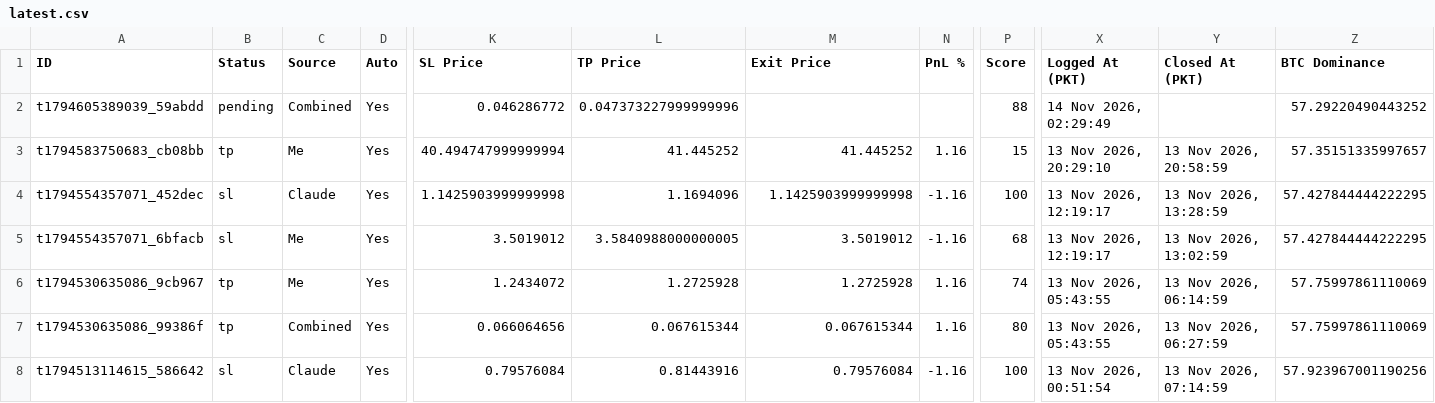
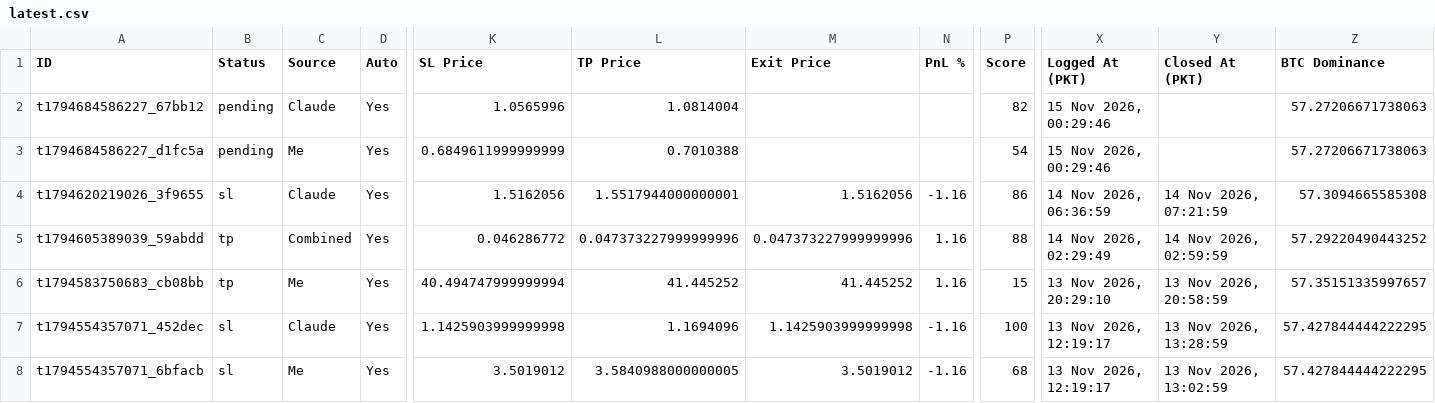
Before and after one commit to farhanse2021/crypto-scanner, a CSV file: reports/latest.csv, drawn as a sheet; only a part is shown, gaps mark what is left out; the shorter side is filled out with more unchanged rows; addresses are those after the commit; rows hold the shown columns only; the diff names each change by its address in the sheet, - before the commit and + after, or states it on an @@ line.

Commit message:
daily report

```diff
--- a/reports/latest.csv
+++ b/reports/latest.csv
+row 2: t1794684586227_67bb12 | pending | Claude | Yes | 1.0565996 | 1.0814004 |  |  | 82 | 15 Nov 2026, 00:29:46 |  | 57.27206671738063
+row 3: t1794684586227_d1fc5a | pending | Me | Yes | 0.6849611999999999 | 0.7010388 |  |  | 54 | 15 Nov 2026, 00:29:46 |  | 57.27206671738063
+row 4: t1794620219026_3f9655 | sl | Claude | Yes | 1.5162056 | 1.5517944000000001 | 1.5162056 | -1.16 | 86 | 14 Nov 2026, 06:36:59 | 14 Nov 2026, 07:21:59 | 57.3094665585308
-B5 (Status): pending
+B5 (Status): tp
-M5 (Exit Price): (empty)
+M5 (Exit Price): 0.047373227999999996
-N5 (PnL %): (empty)
+N5 (PnL %): 1.16
-Y5 (Closed At (PKT)): (empty)
+Y5 (Closed At (PKT)): 14 Nov 2026, 02:59:59
```
Also changed, not shown: 1 other file.
